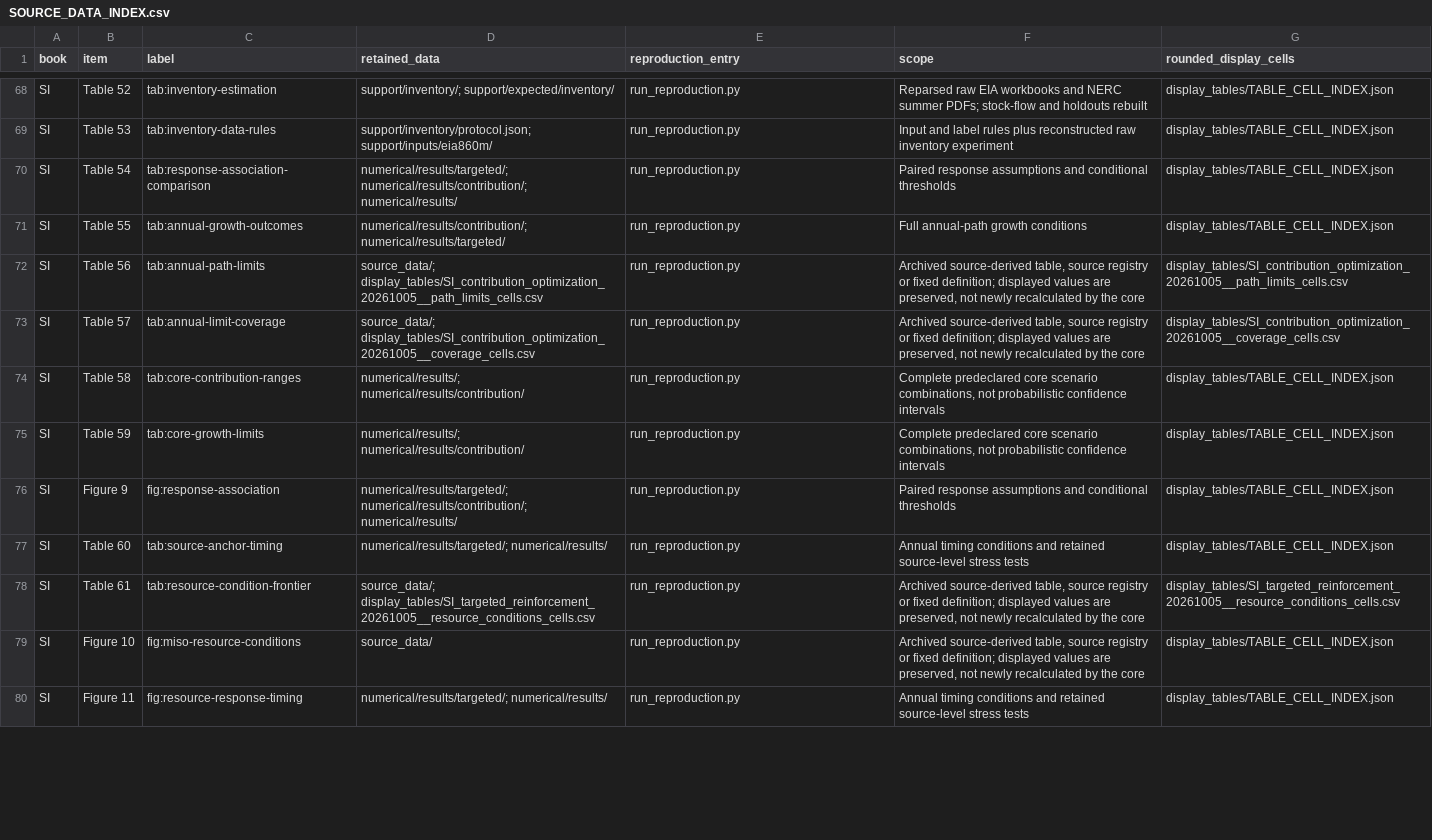
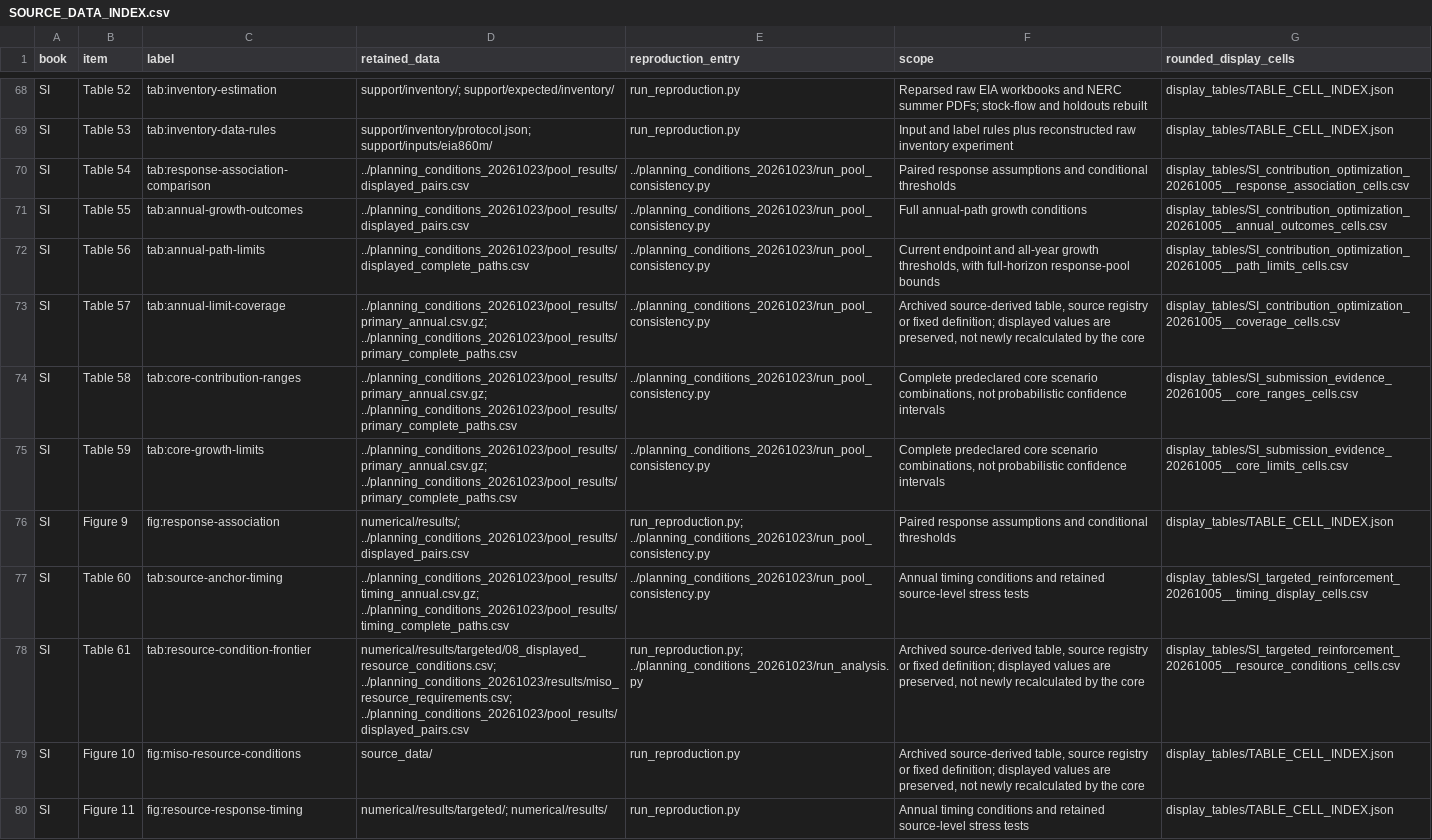
Before and after one commit to PEESEgroup/ai-datacenter-headroom, a CSV file: reproduction_20261009/SOURCE_DATA_INDEX.csv, drawn as a sheet; only a part is shown, gaps mark what is left out; the diff covers the shown part only; the diff names each change by its address in the sheet, - before the commit and + after, or states it on an @@ line.

Commit message:
Synchronize publication table exports and source index

```diff
--- a/reproduction_20261009/SOURCE_DATA_INDEX.csv
+++ b/reproduction_20261009/SOURCE_DATA_INDEX.csv
-D70 (retained_data): numerical/results/targeted/; numerical/results/contribution/; numerical/results/
+D70 (retained_data): ../planning_conditions_20261023/pool_results/displayed_pairs.csv
-E70:E75 (reproduction_entry): run_reproduction.py
+E70:E75 (reproduction_entry): ../planning_conditions_20261023/run_pool_consistency.py
-G70 (rounded_display_cells): display_tables/TABLE_CELL_INDEX.json
+G70 (rounded_display_cells): display_tables/SI_contribution_optimization_20261005__response_association_cells.csv
-D71 (retained_data): numerical/results/contribution/; numerical/results/targeted/
+D71 (retained_data): ../planning_conditions_20261023/pool_results/displayed_pairs.csv
-G71 (rounded_display_cells): display_tables/TABLE_CELL_INDEX.json
+G71 (rounded_display_cells): display_tables/SI_contribution_optimization_20261005__annual_outcomes_cells.csv
-D72 (retained_data): source_data/; display_tables/SI_contribution_optimization_20261005__path_limits_cells.csv
+D72 (retained_data): ../planning_conditions_20261023/pool_results/displayed_complete_paths.csv
-F72 (scope): Archived source-derived table, source registry or fixed definition; displayed values are preserved, not newly recalculated by the core
+F72 (scope): Current endpoint and all-year growth thresholds, with full-horizon response-pool bounds
-D73 (retained_data): source_data/; display_tables/SI_contribution_optimization_20261005__coverage_cells.csv
+D73 (retained_data): ../planning_conditions_20261023/pool_results/primary_annual.csv.gz; ../planning_conditions_20261023/pool_results/primary_complete_paths.csv
-D74:D75 (retained_data): numerical/results/; numerical/results/contribution/
+D74:D75 (retained_data): ../planning_conditions_20261023/pool_results/primary_annual.csv.gz; ../planning_conditions_20261023/pool_results/primary_complete_paths.csv
-G74 (rounded_display_cells): display_tables/TABLE_CELL_INDEX.json
+G74 (rounded_display_cells): display_tables/SI_submission_evidence_20261005__core_ranges_cells.csv
-G75 (rounded_display_cells): display_tables/TABLE_CELL_INDEX.json
+G75 (rounded_display_cells): display_tables/SI_submission_evidence_20261005__core_limits_cells.csv
-D76 (retained_data): numerical/results/targeted/; numerical/results/contribution/; numerical/results/
+D76 (retained_data): numerical/results/; ../planning_conditions_20261023/pool_results/displayed_pairs.csv
-E76 (reproduction_entry): run_reproduction.py
+E76 (reproduction_entry): run_reproduction.py; ../planning_conditions_20261023/run_pool_consistency.py
-D77 (retained_data): numerical/results/targeted/; numerical/results/
+D77 (retained_data): ../planning_conditions_20261023/pool_results/timing_annual.csv.gz; ../planning_conditions_20261023/pool_results/timing_complete_paths.csv
-E77 (reproduction_entry): run_reproduction.py
+E77 (reproduction_entry): ../planning_conditions_20261023/run_pool_consistency.py
-G77 (rounded_display_cells): display_tables/TABLE_CELL_INDEX.json
+G77 (rounded_display_cells): display_tables/SI_targeted_reinforcement_20261005__timing_display_cells.csv
-D78 (retained_data): source_data/; display_tables/SI_targeted_reinforcement_20261005__resource_conditions_cells.csv
+D78 (retained_data): numerical/results/targeted/08_displayed_resource_conditions.csv; ../planning_conditions_20261023/results/miso_resource_requirements.csv; ../planning_conditions_20261023/pool_results/displayed_pairs.csv
-E78 (reproduction_entry): run_reproduction.py
+E78 (reproduction_entry): run_reproduction.py; ../planning_conditions_20261023/run_analysis.py
```
Also changed, not shown: 9 added rows and 48 edited cells elsewhere in this file, reproduction_20261009/display_tables/SI_contribution_optimization_20261005__response_association_cells.csv, reproduction_20261009/display_tables/SI_display_trim_20261008__annual_conditions_cells.csv, 34 other files.
